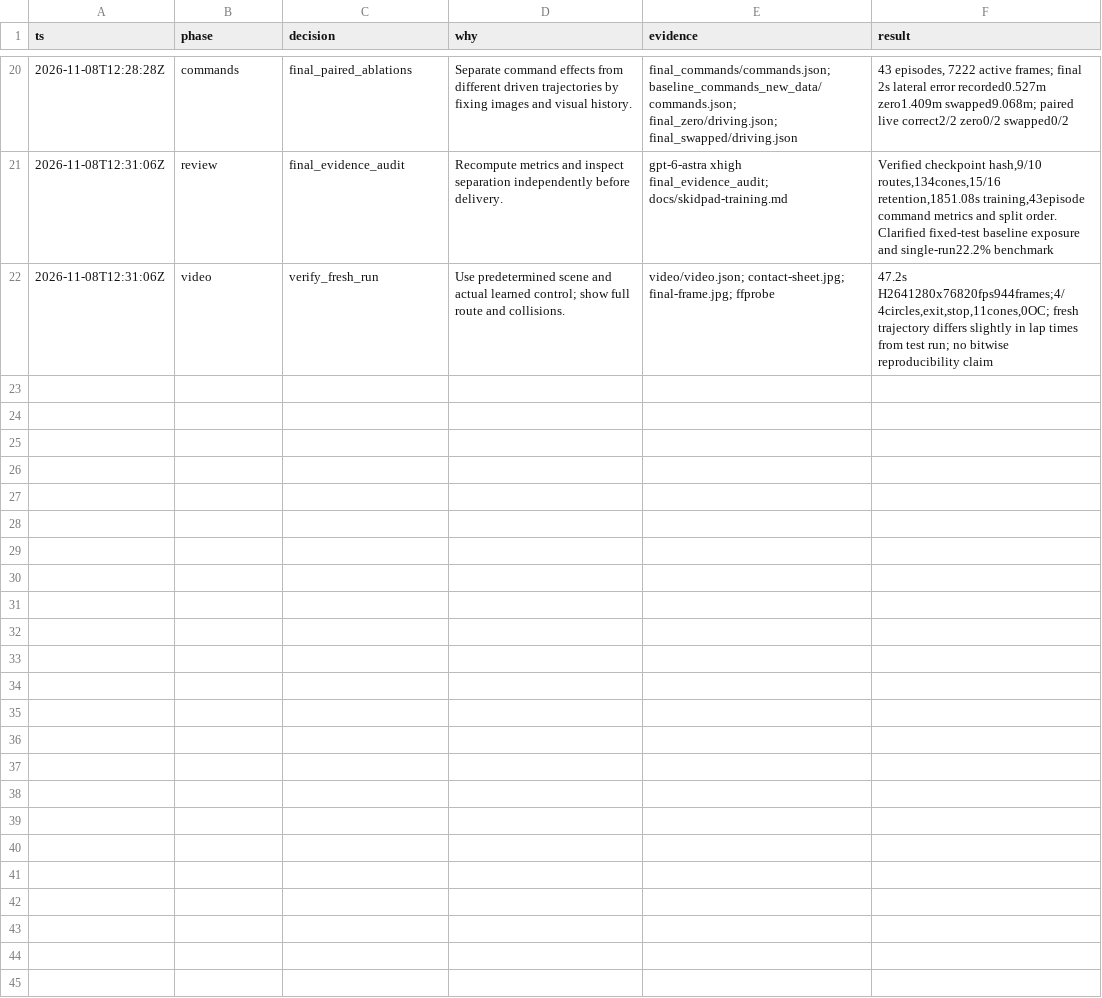
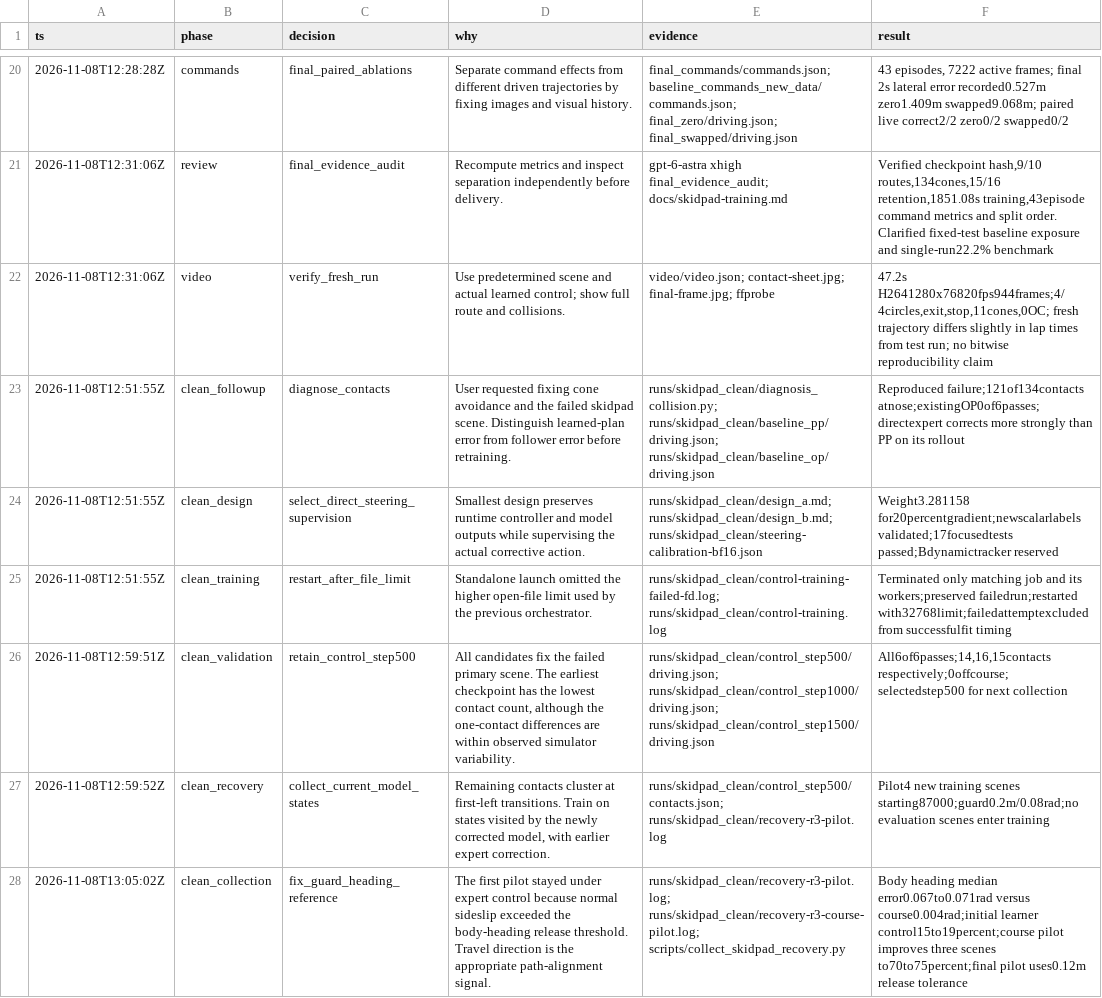
Before and after one commit to maxaitel/fs-openpilot, a TSV file: docs/skidpad-decisions.tsv, drawn as a sheet; only a part is shown, gaps mark what is left out; the diff covers the shown part only; the diff names each change by its address in the sheet, - before the commit and + after, or states it on an @@ line.

Commit message:
docs(skidpad): report cleaner driving and Spark retraining results

```diff
--- a/docs/skidpad-decisions.tsv
+++ b/docs/skidpad-decisions.tsv
+row 23: 2026-11-08T12:51:55Z | clean_followup | diagnose_contacts | User requested fixing cone avoidance and the failed skidpad scene. Distinguish learned-plan error from follower error before retraining. | runs/skidpad_clean/diagnosis_collision.py; runs/skidpad_clean/baseline_pp/driving.json; runs/skidpad_clean/baseline_op/driving.json | Reproduced failure;121of134contacts atnose;existingOP0of6passes;directexpert corrects more strongly than PP on its rollout
+row 24: 2026-11-08T12:51:55Z | clean_design | select_direct_steering_supervision | Smallest design preserves runtime controller and model outputs while supervising the actual corrective action. | runs/skidpad_clean/design_a.md; runs/skidpad_clean/design_b.md; runs/skidpad_clean/steering-calibration-bf16.json | Weight3.281158 for20percentgradient;newscalarlabels validated;17focusedtests passed;Bdynamictracker reserved
+row 25: 2026-11-08T12:51:55Z | clean_training | restart_after_file_limit | Standalone launch omitted the higher open-file limit used by the previous orchestrator. | runs/skidpad_clean/control-training-failed-fd.log; runs/skidpad_clean/control-training.log | Terminated only matching job and its workers;preserved failedrun;restarted with32768limit;failedattemptexcluded from successfulfit timing
+row 26: 2026-11-08T12:59:51Z | clean_validation | retain_control_step500 | All candidates fix the failed primary scene. The earliest checkpoint has the lowest contact count, although the one-contact differences are within observed simulator variability. | runs/skidpad_clean/control_step500/driving.json; runs/skidpad_clean/control_step1000/driving.json; runs/skidpad_clean/control_step1500/driving.json | All6of6passes;14,16,15contacts respectively;0offcourse;selectedstep500 for next collection
+row 27: 2026-11-08T12:59:52Z | clean_recovery | collect_current_model_states | Remaining contacts cluster at first-left transitions. Train on states visited by the newly corrected model, with earlier expert correction. | runs/skidpad_clean/control_step500/contacts.json; runs/skidpad_clean/recovery-r3-pilot.log | Pilot4 new training scenes starting87000;guard0.2m/0.08rad;no evaluation scenes enter training
+row 28: 2026-11-08T13:05:02Z | clean_collection | fix_guard_heading_reference | The first pilot stayed under expert control because normal sideslip exceeded the body-heading release threshold. Travel direction is the appropriate path-alignment signal. | runs/skidpad_clean/recovery-r3-pilot.log; runs/skidpad_clean/recovery-r3-course-pilot.log; scripts/collect_skidpad_recovery.py | Body heading median error0.067to0.071rad versus course0.004rad;initial learner control15to19percent;course pilot improves three scenes to70to75percent;final pilot uses0.12m release tolerance
```
Also changed, not shown: 6 added rows elsewhere in this file, 9 other files.
